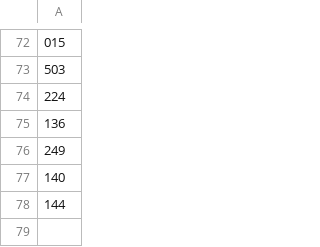
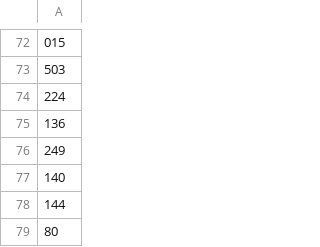
Before and after one commit to zimolzak/allhams, a CSV file: dxcc/my_dxcc.csv, drawn as a sheet; only a part is shown, gaps mark what is left out; the diff names each change by its address in the sheet, - before the commit and + after, or states it on an @@ line.

```diff
--- a/dxcc/my_dxcc.csv
+++ b/dxcc/my_dxcc.csv
+row 79: 80
```
Also changed, not shown: 3 other files.
